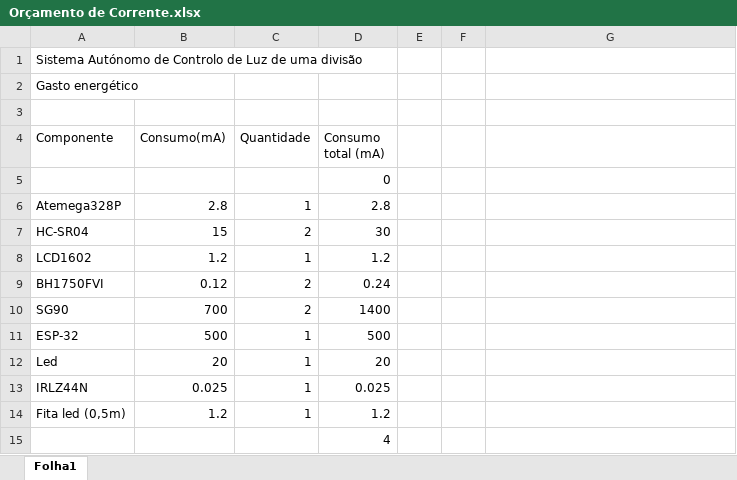
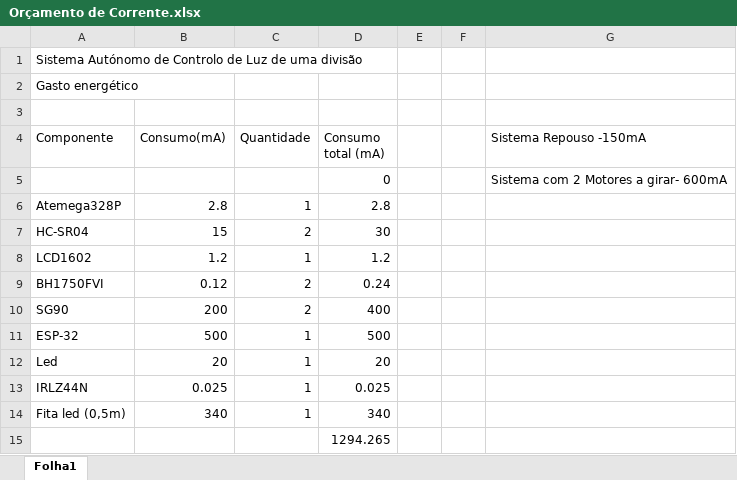
Before and after one commit to RafaelVafonso/LABSI-LUMINOSIDADE, an Excel workbook: LABSI/Orçamento de Corrente.xlsx, sheet Folha1, drawn as a sheet; values as stored, in another font and other column widths than the file's, no borders; table styles not drawn; the diff names each change by its address in the sheet, - before the commit and + after, or states it on an @@ line.

Commit message:
pcb impresso. falta desenvolver codigo temporizaçao para os motores, trocar codigo display para oled i2c

```diff
--- a/LABSI/Orçamento de Corrente.xlsx (sheet Folha1)
+++ b/LABSI/Orçamento de Corrente.xlsx (sheet Folha1)
-G4: (empty)
+G4: Sistema Repouso -150mA
-G5 (Sistema Repouso -150mA): (empty)
+G5 (Sistema Repouso -150mA): Sistema com 2 Motores a girar- 600mA
-B10 (Consumo(mA)): 700
+B10 (Consumo(mA)): 200
-D10 (Consumo total (mA)): 1400
+D10 (Consumo total (mA)): 400
-B14 (Consumo(mA)): 1.2
+B14 (Consumo(mA)): 340
-D14 (Consumo total (mA)): 1.2
+D14 (Consumo total (mA)): 340
-D15 (Consumo total (mA)): 4
+D15 (Consumo total (mA)): 1294.265
```
Also changed, not shown: 46 other files.
